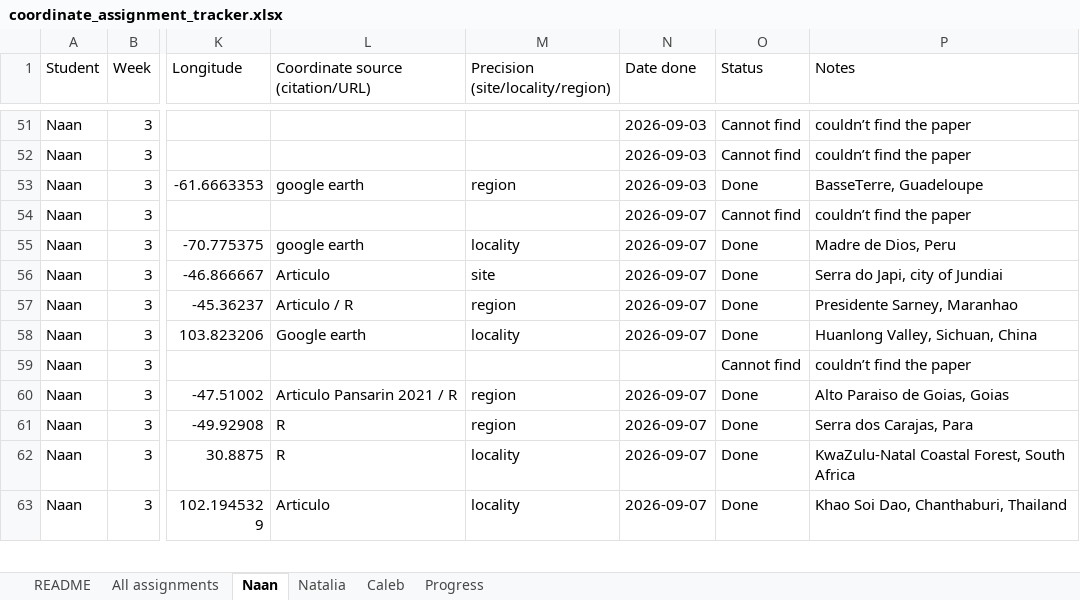
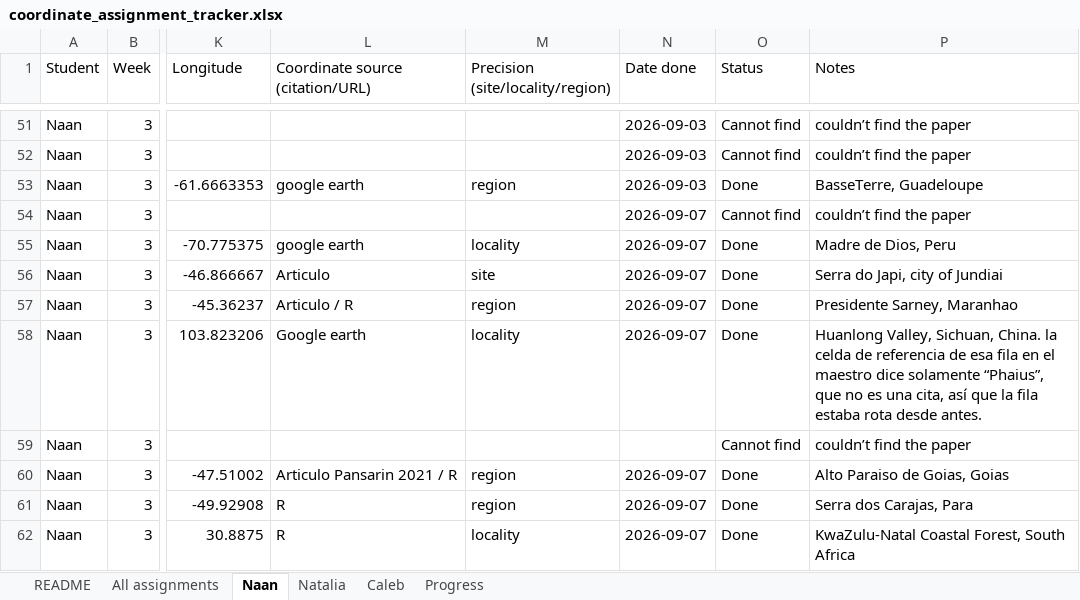
Before and after one commit to RaymondLTremblay/Global_Orchid_Pollinators, an Excel workbook: coordinate_assignment_tracker.xlsx, sheet Naan, drawn as a sheet; only a part is shown, gaps mark what is left out; the shorter side is filled out with more unchanged rows; values as stored, in another font and other column widths than the file's, no cell formats; the diff covers the shown part only; the diff names each change by its address in the sheet, - before the commit and + after, or states it on an @@ line.

```diff
--- a/coordinate_assignment_tracker.xlsx (sheet Naan)
+++ b/coordinate_assignment_tracker.xlsx (sheet Naan)
-P58 (Notes): …Valley, Sichuan, China
+P58 (Notes): …Valley, Sichuan, China. la celda de referencia de esa fila en el maestro dice solamente “Phaius”, que no es una cita, así que la fila estaba rota desde antes.
```
Also changed, not shown: 5 added rows and 99 edited cells elsewhere in this sheet, sheet All assignments, sheet Natalia, sheet Progress, cell formats, Pollination_List_MASTER.xlsx, 12 other files.
